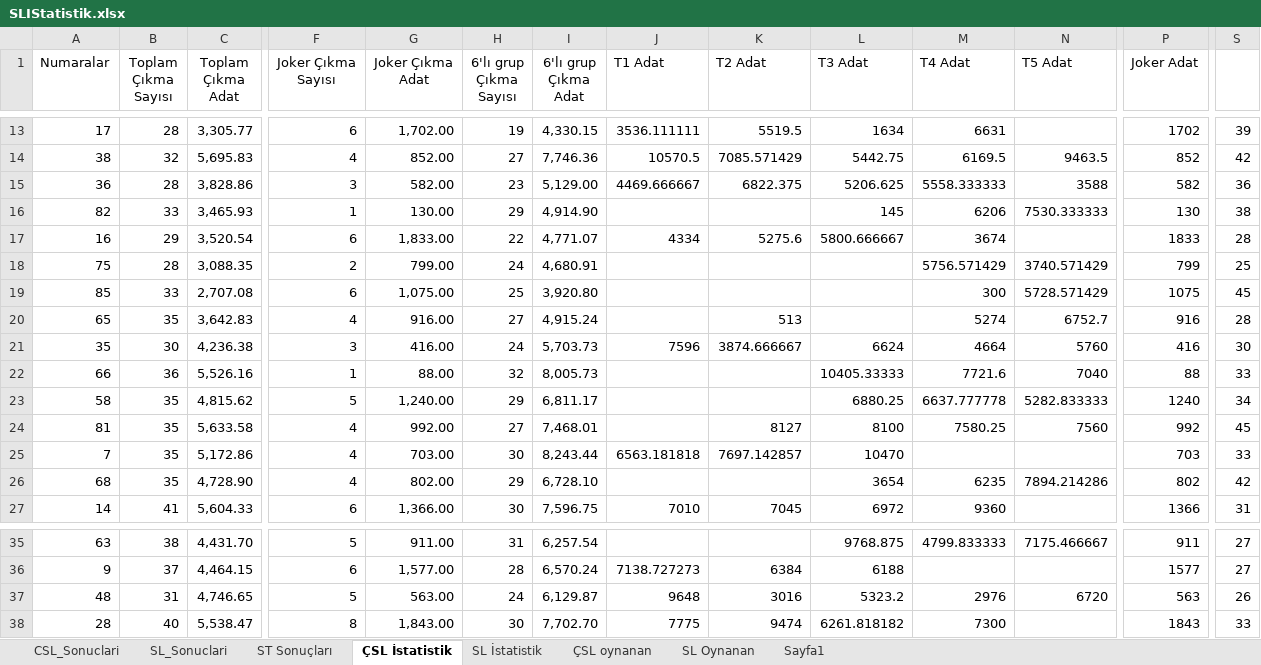
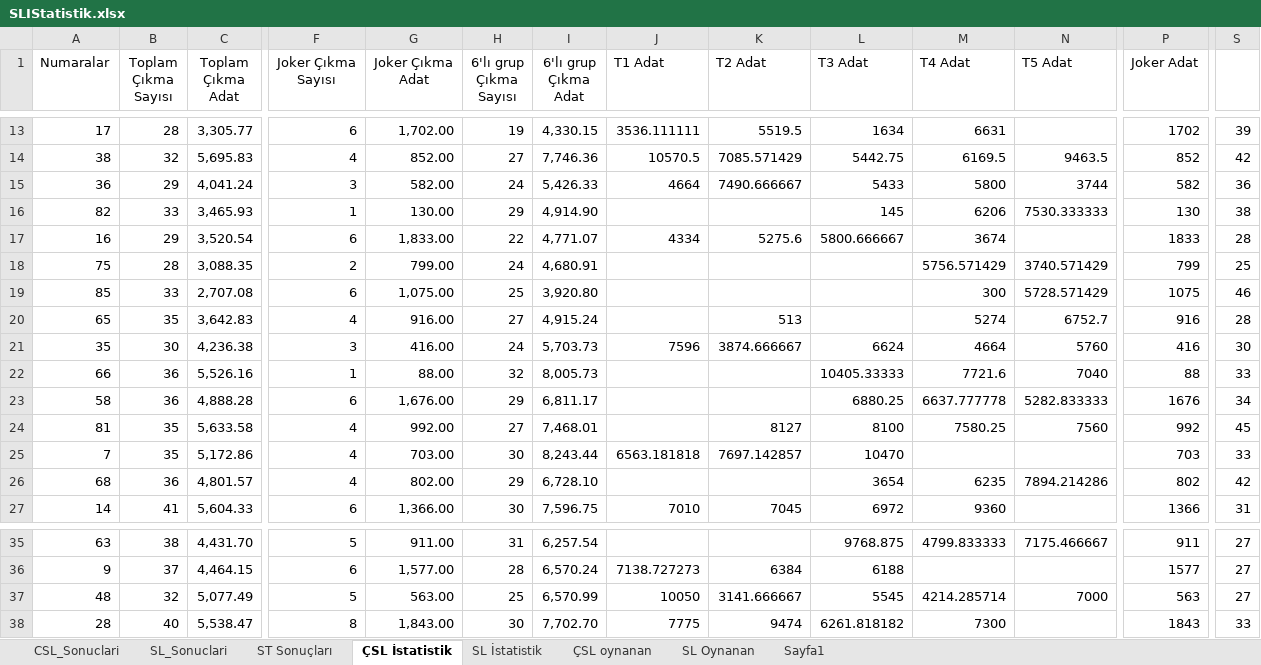
Before and after one commit to ozgur1975/ReadExcelSheet, an Excel workbook: SLIStatistik.xlsx, sheet ÇSL İstatistik, drawn as a sheet; only a part is shown, gaps mark what is left out; values as stored, in another font and other column widths than the file's, no borders; the diff covers the shown part only; the diff names each change by its address in the sheet, - before the commit and + after, or states it on an @@ line.

Commit message:
'Excel'

```diff
--- a/SLIStatistik.xlsx (sheet ÇSL İstatistik)
+++ b/SLIStatistik.xlsx (sheet ÇSL İstatistik)
-B15 (Toplam Çıkma Sayısı): 28
+B15 (Toplam Çıkma Sayısı): 29
-C15 (Toplam Çıkma Adat): 3,828.86
+C15 (Toplam Çıkma Adat): 4,041.24
-H15 (6'lı grup Çıkma Sayısı): 23
+H15 (6'lı grup Çıkma Sayısı): 24
-I15 (6'lı grup Çıkma Adat): 5,129.00
+I15 (6'lı grup Çıkma Adat): 5,426.33
-J15 (T1 Adat): 4469.666667
+J15 (T1 Adat): 4664
-K15 (T2 Adat): 6822.375
+K15 (T2 Adat): 7490.666667
-L15 (T3 Adat): 5206.625
+L15 (T3 Adat): 5433
-M15 (T4 Adat): 5558.333333
+M15 (T4 Adat): 5800
-N15 (T5 Adat): 3588
+N15 (T5 Adat): 3744
-S19: 45
+S19: 46
-B23 (Toplam Çıkma Sayısı): 35
+B23 (Toplam Çıkma Sayısı): 36
-C23 (Toplam Çıkma Adat): 4,815.62
+C23 (Toplam Çıkma Adat): 4,888.28
-F23 (Joker Çıkma Sayısı): 5
+F23 (Joker Çıkma Sayısı): 6
-G23 (Joker Çıkma Adat): 1,240.00
+G23 (Joker Çıkma Adat): 1,676.00
-P23 (Joker Adat): 1240
+P23 (Joker Adat): 1676
-B26 (Toplam Çıkma Sayısı): 35
+B26 (Toplam Çıkma Sayısı): 36
-C26 (Toplam Çıkma Adat): 4,728.90
+C26 (Toplam Çıkma Adat): 4,801.57
-B37 (Toplam Çıkma Sayısı): 31
+B37 (Toplam Çıkma Sayısı): 32
-C37 (Toplam Çıkma Adat): 4,746.65
+C37 (Toplam Çıkma Adat): 5,077.49
-H37 (6'lı grup Çıkma Sayısı): 24
+H37 (6'lı grup Çıkma Sayısı): 25
-I37 (6'lı grup Çıkma Adat): 6,129.87
+I37 (6'lı grup Çıkma Adat): 6,570.99
-J37 (T1 Adat): 9648
+J37 (T1 Adat): 10050
-K37 (T2 Adat): 3016
+K37 (T2 Adat): 3141.666667
-L37 (T3 Adat): 5323.2
+L37 (T3 Adat): 5545
-M37 (T4 Adat): 2976
+M37 (T4 Adat): 4214.285714
-N37 (T5 Adat): 6720
+N37 (T5 Adat): 7000
-S37: 26
+S37: 27
```
Also changed, not shown: 44 edited cells elsewhere in this sheet, sheet CSL_Sonuclari.
